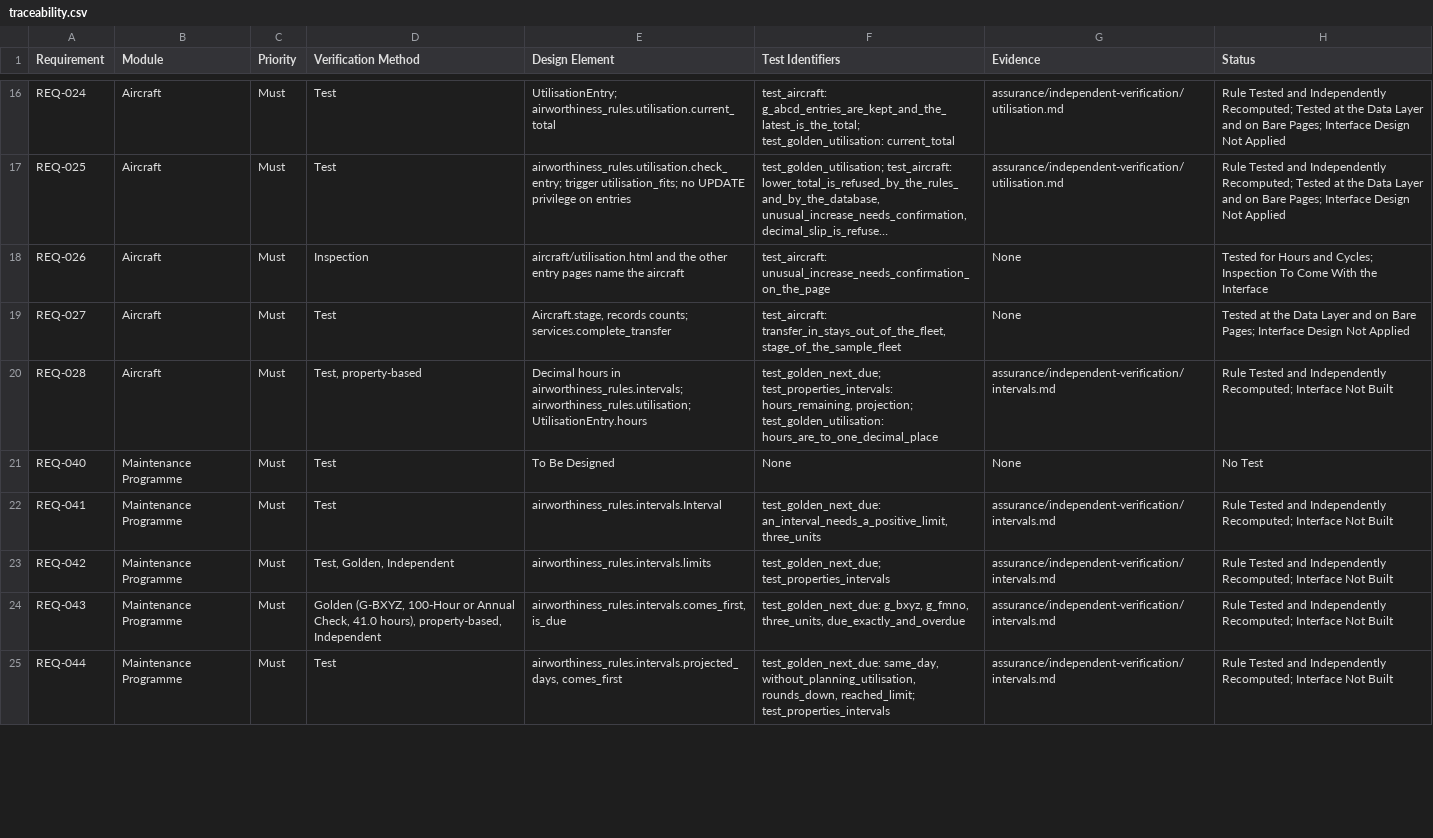
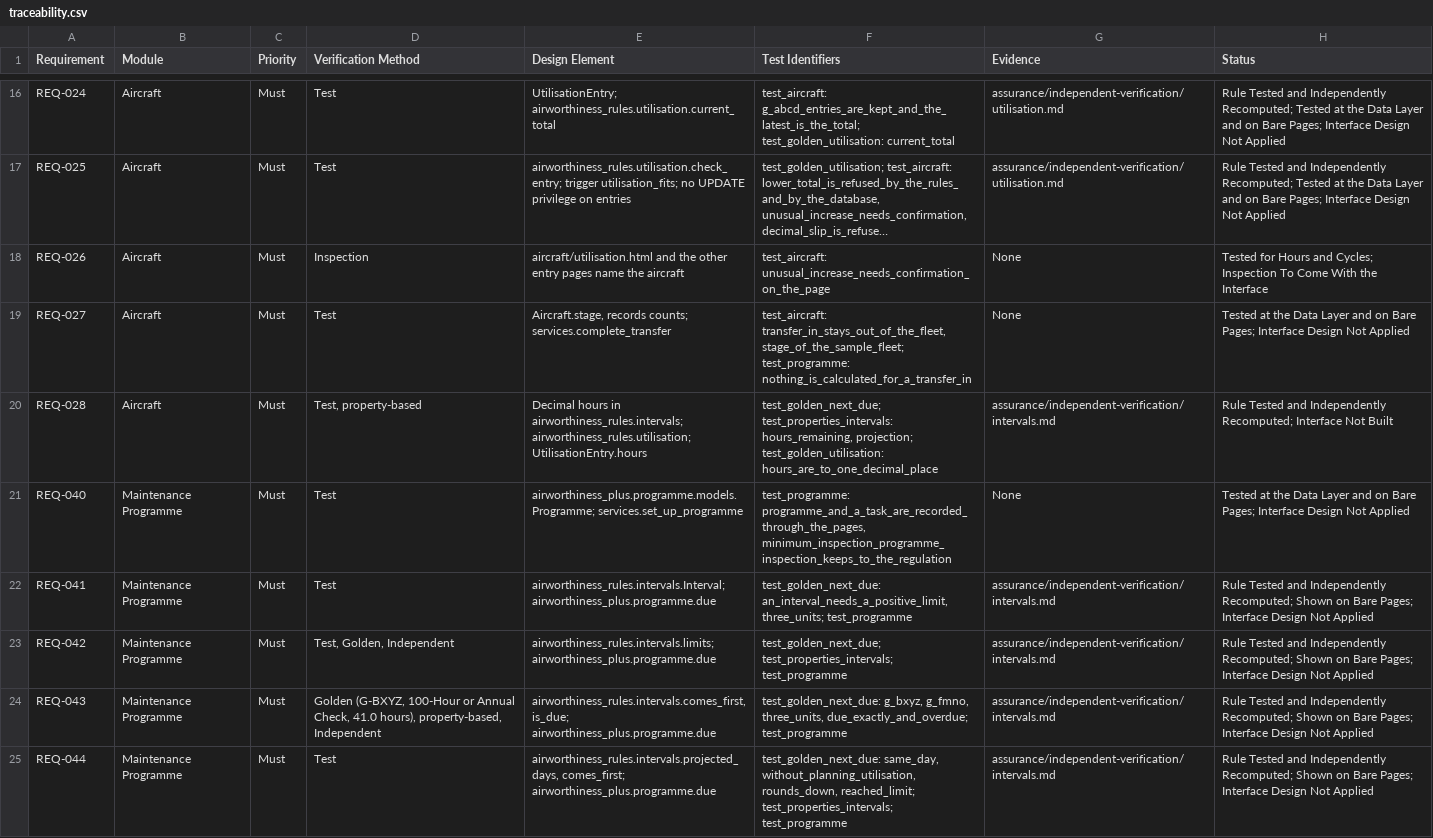
Before and after one commit to alxtkng/airworthiness-plus, a CSV file: requirements/traceability.csv, drawn as a sheet; only a part is shown, gaps mark what is left out; long unchanged cells end in …; the diff covers the shown part only; the diff names each change by its address in the sheet, - before the commit and + after, or states it on an @@ line.

```diff
--- a/requirements/traceability.csv
+++ b/requirements/traceability.csv
-F19 (Test Identifiers): test_aircraft: transfer_in_stays_out_of_the_fleet, stage_of_the_sample_fleet
+F19 (Test Identifiers): test_aircraft: transfer_in_stays_out_of_the_fleet, stage_of_the_sample_fleet; test_programme: nothing_is_calculated_for_a_transfer_in
-E21 (Design Element): To Be Designed
+E21 (Design Element): airworthiness_plus.programme.models.Programme; services.set_up_programme
-F21 (Test Identifiers): None
+F21 (Test Identifiers): test_programme: programme_and_a_task_are_recorded_through_the_pages, minimum_inspection_programme_inspection_keeps_to_the_regulation
-H21 (Status): No Test
+H21 (Status): Tested at the Data Layer and on Bare Pages; Interface Design Not Applied
-E22 (Design Element): airworthiness_rules.intervals.Interval
+E22 (Design Element): airworthiness_rules.intervals.Interval; airworthiness_plus.programme.due
-F22 (Test Identifiers): test_golden_next_due: an_interval_needs_a_positive_limit, three_units
+F22 (Test Identifiers): test_golden_next_due: an_interval_needs_a_positive_limit, three_units; test_programme
-H22:H25 (Status): …Independently Recomputed; Interface Not Built
+H22:H25 (Status): …Independently Recomputed; Shown on Bare Pages; Interface Design Not Applied
-E23 (Design Element): airworthiness_rules.intervals.limits
+E23 (Design Element): airworthiness_rules.intervals.limits; airworthiness_plus.programme.due
-F23 (Test Identifiers): test_golden_next_due; test_properties_intervals
+F23 (Test Identifiers): test_golden_next_due; test_properties_intervals; test_programme
-E24 (Design Element): airworthiness_rules.intervals.comes_first, is_due
+E24 (Design Element): airworthiness_rules.intervals.comes_first, is_due; airworthiness_plus.programme.due
-F24 (Test Identifiers): …g_fmno, three_units, due_exactly_and_overdue
+F24 (Test Identifiers): …g_fmno, three_units, due_exactly_and_overdue; test_programme
-E25 (Design Element): airworthiness_rules.intervals.projected_days, comes_first
+E25 (Design Element): airworthiness_rules.intervals.projected_days, comes_first; airworthiness_plus.programme.due
-F25 (Test Identifiers): …rounds_down, reached_limit; test_properties_intervals
+F25 (Test Identifiers): …rounds_down, reached_limit; test_properties_intervals; test_programme
```
Also changed, not shown: 49 edited cells elsewhere in this file, 4 other files.
